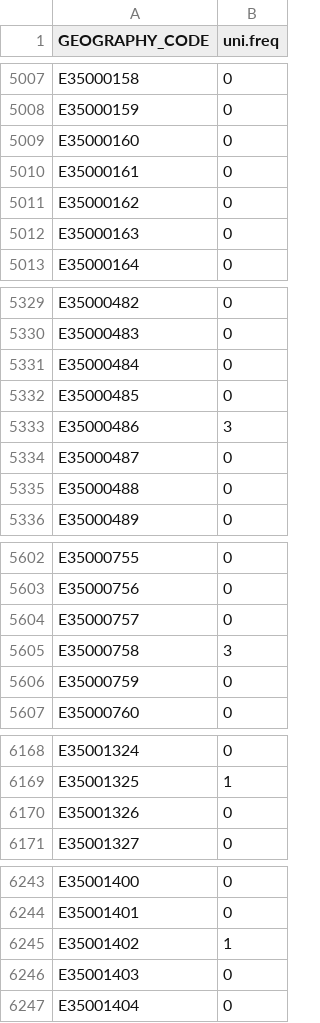
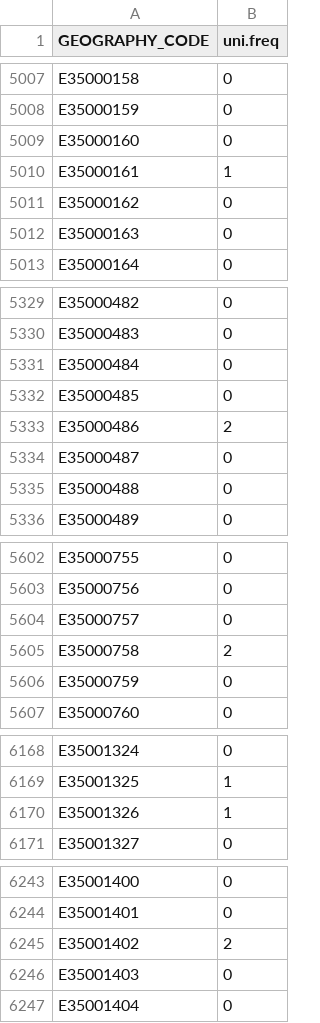
Before and after one commit to etranos/ict.un.us.uk, a CSV file: data/uk/raw/uni_freq.csv, drawn as a sheet; only a part is shown, gaps mark what is left out; the diff covers the shown part only.

```diff
--- a/data/uk/raw/uni_freq.csv
+++ b/data/uk/raw/uni_freq.csv
@@ -5009,3 +5009,3 @@ E35000159,0
 E35000160,0
-E35000161,0
+E35000161,1
 E35000162,0
@@ -5332,3 +5332,3 @@ E35000484,0
 E35000485,0
-E35000486,3
+E35000486,2
 E35000487,0
@@ -5604,3 +5604,3 @@ E35000756,0
 E35000757,0
-E35000758,3
+E35000758,2
 E35000759,0
@@ -6169,3 +6169,3 @@ E35001324,0
 E35001325,1
-E35001326,0
+E35001326,1
 E35001327,0
@@ -6244,3 +6244,3 @@ E35001400,0
 E35001401,0
-E35001402,1
+E35001402,2
 E35001403,0
```
Also changed, not shown: 2 edited cells elsewhere in this file, data/usa/raw/uni_freq_us.csv, 14 other files.
